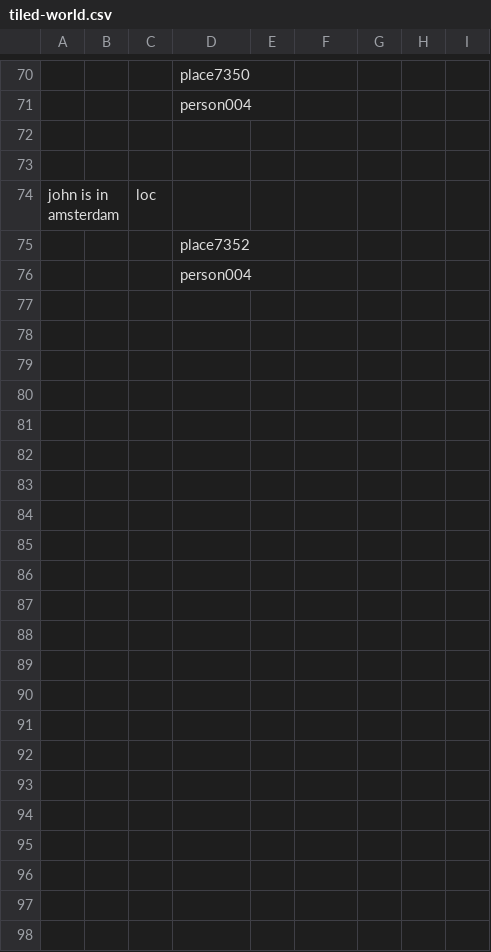
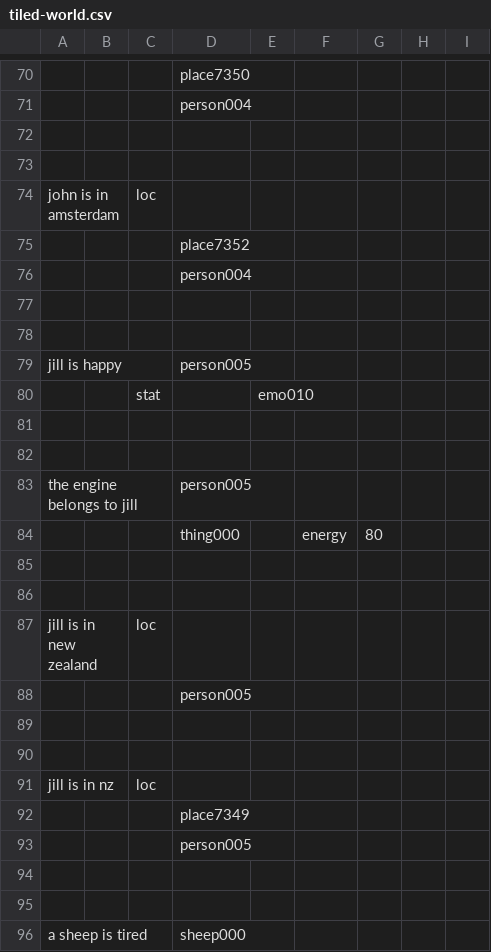
Before and after one commit to PyramidAGI/gyrator, a CSV file: tiled-world.csv, drawn as a sheet; only a part is shown, gaps mark what is left out; the diff covers the shown part only; the diff names each change by its address in the sheet, - before the commit and + after, or states it on an @@ line.

```diff
--- a/tiled-world.csv
+++ b/tiled-world.csv
+row 77: (empty)
+row 78: (empty)
+row 79: jill is happy |  |  | person005
+row 80:  |  | stat |  | emo010
+row 81: (empty)
+row 82: (empty)
+row 83: the engine belongs to jill |  |  | person005
+row 84:  |  |  | thing000 |  | energy | 80
+row 85: (empty)
+row 86: (empty)
+row 87: jill is in new zealand |  | loc
+row 88:  |  |  | person005
+row 89: (empty)
+row 90: (empty)
+row 91: jill is in nz |  | loc
+row 92:  |  |  | place7349
+row 93:  |  |  | person005
+row 94: (empty)
+row 95: (empty)
+row 96: a sheep is tired |  |  | sheep000
```
Also changed, not shown: 30 added rows elsewhere in this file, nlcheck.csv, 1 other file.
